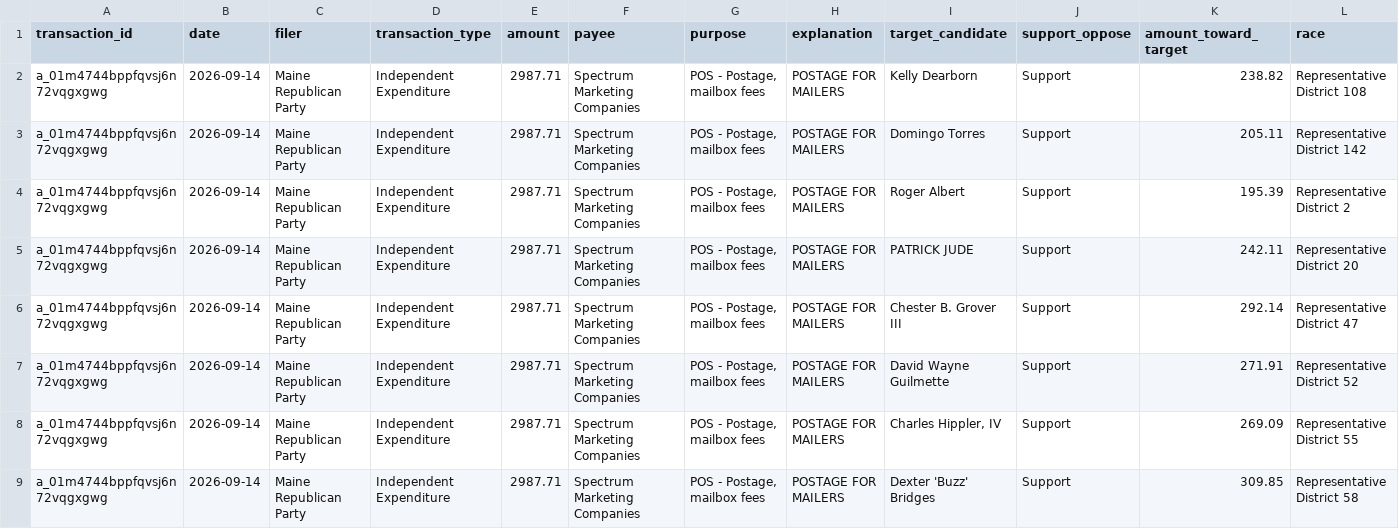
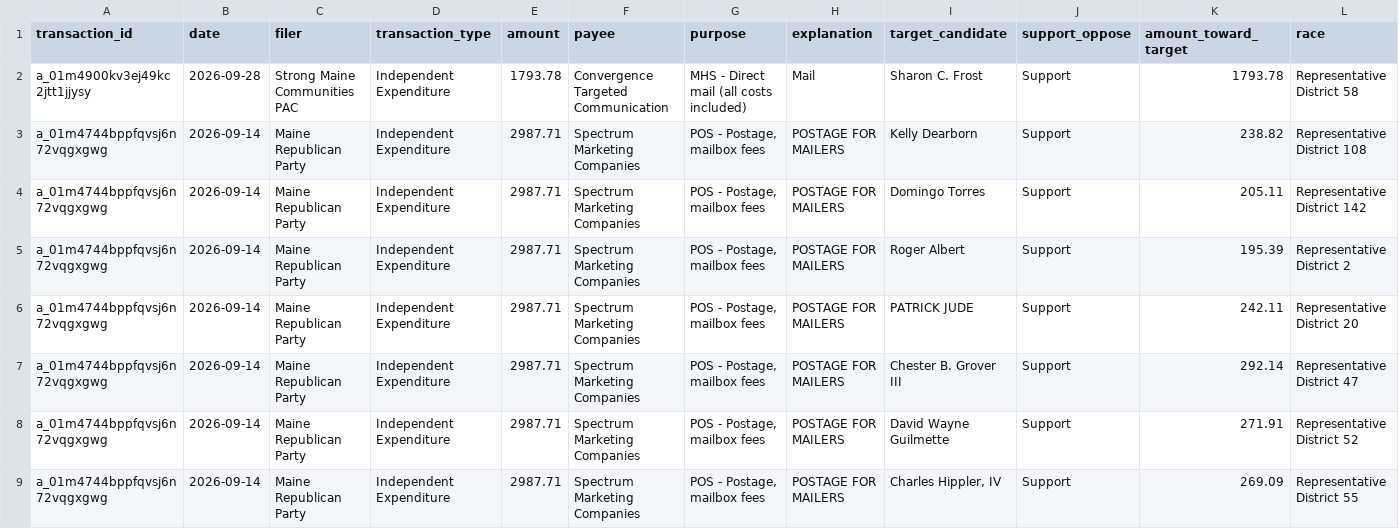
Before and after one commit to wsfp/maine-ie-tracker, a CSV file: ie_tracker.csv, drawn as a sheet; only a part is shown; the shorter side is filled out with more unchanged rows; rows hold the shown columns only; the diff names each change by its address in the sheet, - before the commit and + after, or states it on an @@ line.

```diff
--- a/ie_tracker.csv
+++ b/ie_tracker.csv
+row 2: a_01m4900kv3ej49kc2jtt1jjysy | 2026-09-28 | Strong Maine Communities PAC | Independent Expenditure | 1793.78 | Convergence Targeted Communication | MHS - Direct mail (all costs included) | Mail | Sharon C. Frost | Support | 1793.78 | Representative District 58
```
